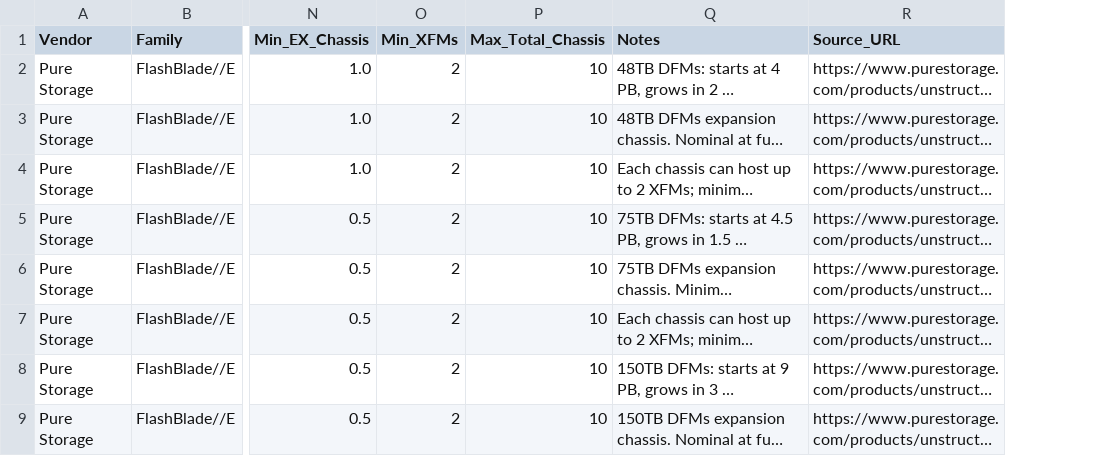
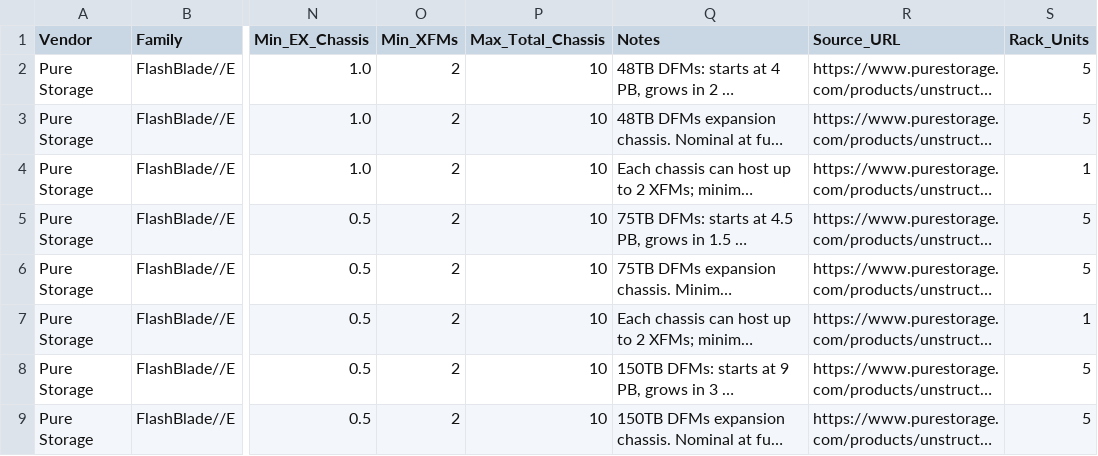
Before and after one commit to jwsiejk/accountlist, a CSV file: energy/data/pure_flashblade_e.csv, drawn as a sheet; only a part is shown, gaps mark what is left out; long unchanged cells end in …; the diff names each change by its address in the sheet, - before the commit and + after, or states it on an @@ line.

```diff
--- a/energy/data/pure_flashblade_e.csv
+++ b/energy/data/pure_flashblade_e.csv
+column S (Rack_Units), rows 2-9: 5 | 5 | 1 | 5 | 5 | 1 | 5 | 5
```
Also changed, not shown: ui/partner-hub/public/data/energy/pure_flashblade_e.csv, 2 other files.
